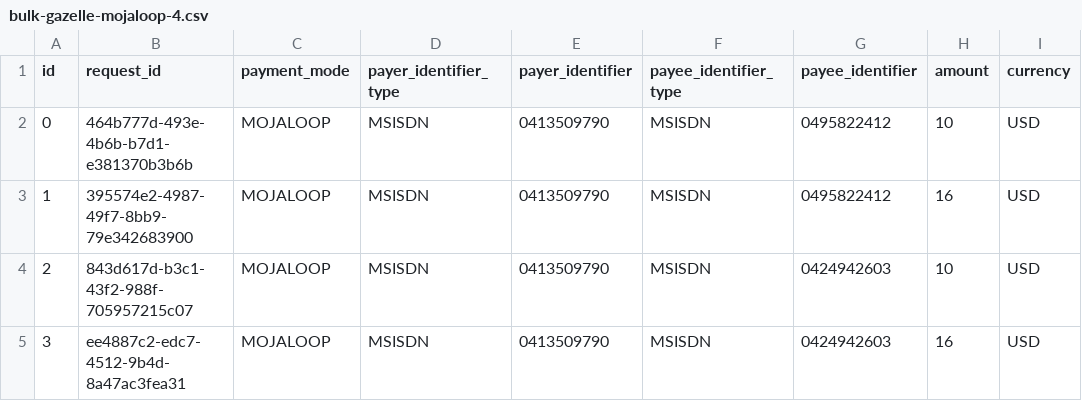
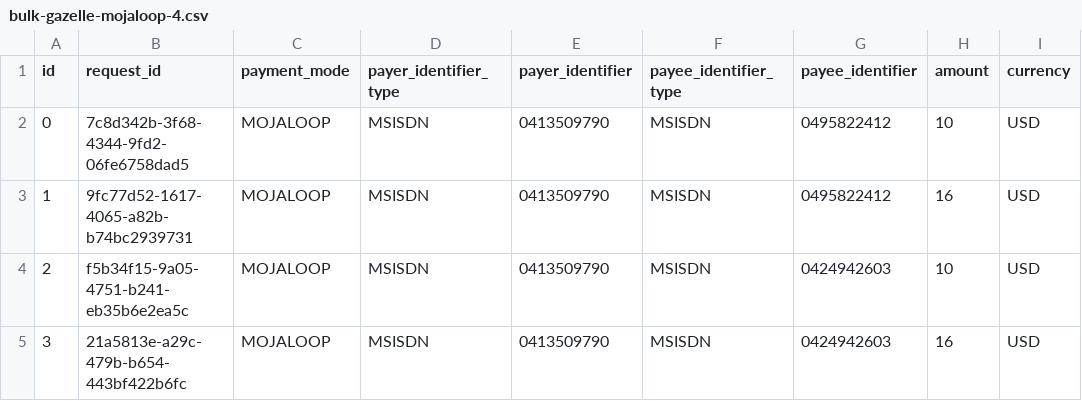
Before and after one commit to Gous0786/mifos-gazelle, a CSV file: src/utils/data-loading/bulk-gazelle-mojaloop-4.csv, drawn as a sheet; only a part is shown; the diff names each change by its address in the sheet, - before the commit and + after, or states it on an @@ line.

```diff
--- a/src/utils/data-loading/bulk-gazelle-mojaloop-4.csv
+++ b/src/utils/data-loading/bulk-gazelle-mojaloop-4.csv
-B2 (request_id): 464b777d-493e-4b6b-b7d1-e381370b3b6b
+B2 (request_id): 7c8d342b-3f68-4344-9fd2-06fe6758dad5
-B3 (request_id): 395574e2-4987-49f7-8bb9-79e342683900
+B3 (request_id): 9fc77d52-1617-4065-a82b-b74bc2939731
-B4 (request_id): 843d617d-b3c1-43f2-988f-705957215c07
+B4 (request_id): f5b34f15-9a05-4751-b241-eb35b6e2ea5c
-B5 (request_id): ee4887c2-edc7-4512-9b4d-8a47ac3fea31
+B5 (request_id): 21a5813e-a29c-479b-b654-443bf422b6fc
```
Also changed, not shown: src/utils/data-loading/bulk-gazelle-closedloop-4.csv, src/utils/data-loading/bulk-gazelle-govstack-4.csv, 4 other files.
